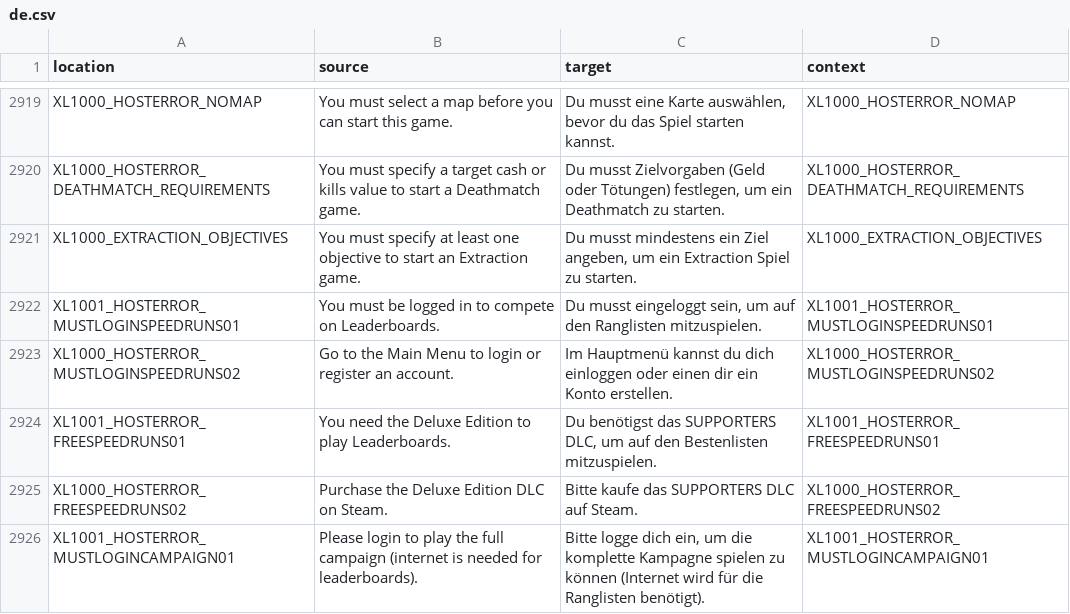
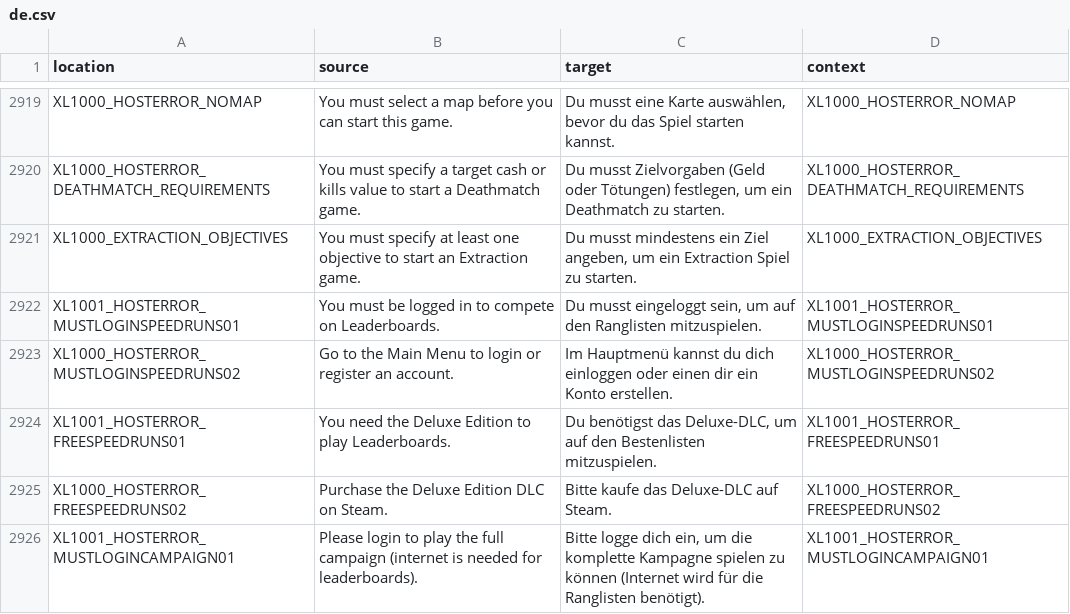
Before and after one commit to bencelot/GeneshiftTranslations, a CSV file: de.csv, drawn as a sheet; only a part is shown, gaps mark what is left out; the diff covers the shown part only.

```diff
--- a/de.csv
+++ b/de.csv
@@ -2923,4 +2923,4 @@
 "XL1000_HOSTERROR_MUSTLOGINSPEEDRUNS02","Go to the Main Menu to login or register an account.","Im Hauptmenü kannst du dich einloggen oder einen dir ein Konto erstellen.","XL1000_HOSTERROR_MUSTLOGINSPEEDRUNS02"
-"XL1001_HOSTERROR_FREESPEEDRUNS01","You need the Deluxe Edition to play Leaderboards.","Du benötigst das SUPPORTERS DLC, um auf den Bestenlisten mitzuspielen.","XL1001_HOSTERROR_FREESPEEDRUNS01"
-"XL1000_HOSTERROR_FREESPEEDRUNS02","Purchase the Deluxe Edition DLC on Steam.","Bitte kaufe das SUPPORTERS DLC auf Steam.","XL1000_HOSTERROR_FREESPEEDRUNS02"
+"XL1001_HOSTERROR_FREESPEEDRUNS01","You need the Deluxe Edition to play Leaderboards.","Du benötigst das Deluxe-DLC, um auf den Bestenlisten mitzuspielen.","XL1001_HOSTERROR_FREESPEEDRUNS01"
+"XL1000_HOSTERROR_FREESPEEDRUNS02","Purchase the Deluxe Edition DLC on Steam.","Bitte kaufe das Deluxe-DLC auf Steam.","XL1000_HOSTERROR_FREESPEEDRUNS02"
 "XL1001_HOSTERROR_MUSTLOGINCAMPAIGN01","Please login to play the full campaign (internet is needed for leaderboards).","Bitte logge dich ein, um die komplette Kampagne spielen zu können (Internet wird für die Ranglisten benötigt).","XL1001_HOSTERROR_MUSTLOGINCAMPAIGN01"
```
Also changed, not shown: 3 added rows, 3 removed rows and 26 edited cells elsewhere in this file, en.csv, es_AR.csv, 4 other files.
